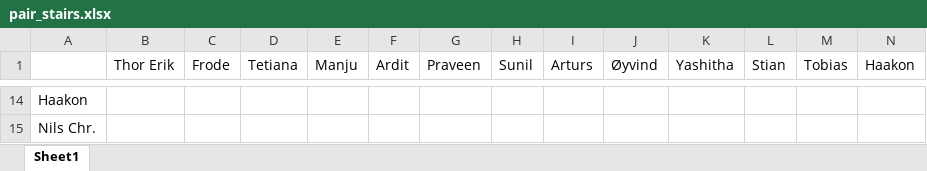
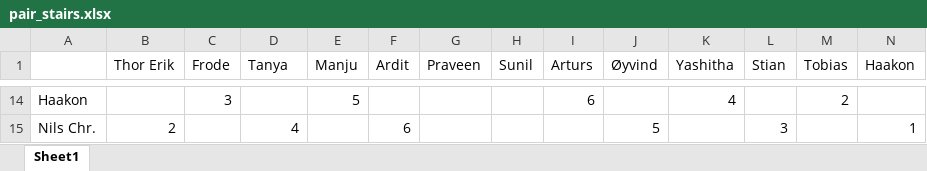
Before and after one commit to oysvendsen/oo_boot_camp_2021-05-03_kotlin, an Excel workbook: doc/pair_stairs.xlsx, sheet Sheet1, drawn as a sheet; only a part is shown, gaps mark what is left out; values as stored, in another font and other column widths than the file's, no cell formats; the diff covers the shown part only; the diff names each change by its address in the sheet, - before the commit and + after, or states it on an @@ line.

```diff
--- a/doc/pair_stairs.xlsx (sheet Sheet1)
+++ b/doc/pair_stairs.xlsx (sheet Sheet1)
-D1: Tetiana
+D1: Tanya
-C14 (Frode): (empty)
+C14 (Frode): 3
-E14 (Manju): (empty)
+E14 (Manju): 5
-I14 (Arturs): (empty)
+I14 (Arturs): 6
-K14 (Yashitha): (empty)
+K14 (Yashitha): 4
-M14 (Tobias): (empty)
+M14 (Tobias): 2
-B15 (Thor Erik): (empty)
+B15 (Thor Erik): 2
-D15 (Tanya): (empty)
+D15 (Tanya): 4
-F15 (Ardit): (empty)
+F15 (Ardit): 6
-J15 (Øyvind): (empty)
+J15 (Øyvind): 5
-L15 (Stian): (empty)
+L15 (Stian): 3
-N15 (Haakon): (empty)
+N15 (Haakon): 1
```
Also changed, not shown: 1 added row, 1 removed row and 30 edited cells elsewhere in this sheet, cell formats, 2 other files.
